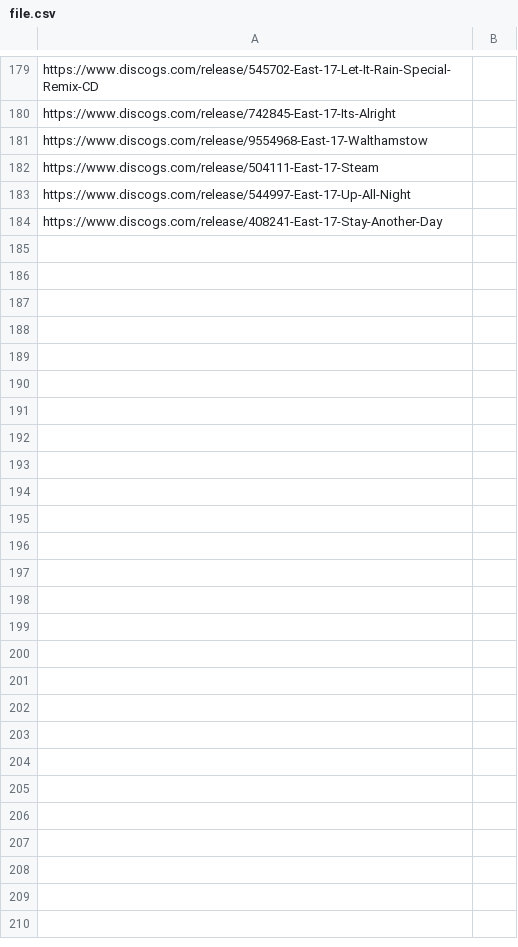
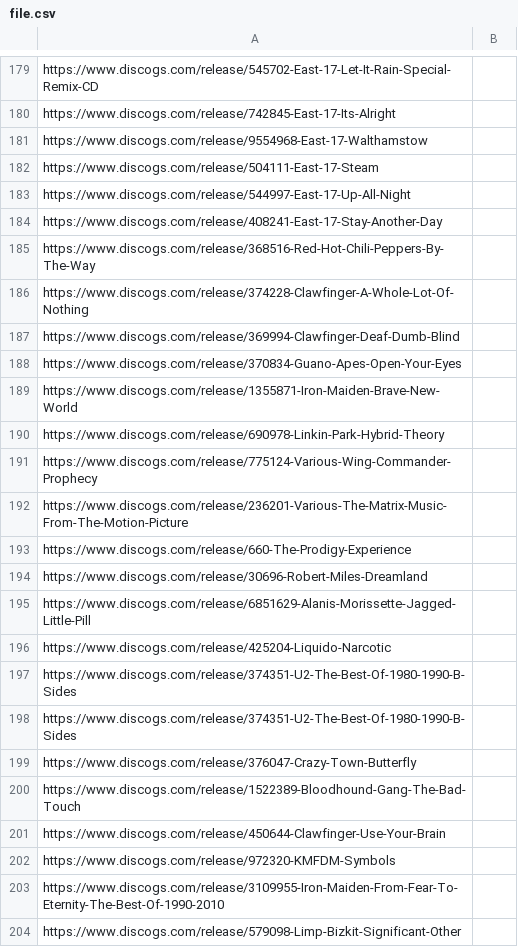
Before and after one commit to cyberluke/DiscogsApp, a CSV file: server/file.csv, drawn as a sheet; only a part is shown, gaps mark what is left out; the diff covers the shown part only; the diff names each change by its address in the sheet, - before the commit and + after, or states it on an @@ line.

```diff
--- a/server/file.csv
+++ b/server/file.csv
+row 185: https://www.discogs.com/release/368516-Red-Hot-Chili-Peppers-By-The-Way
+row 186: https://www.discogs.com/release/374228-Clawfinger-A-Whole-Lot-Of-Nothing
+row 187: https://www.discogs.com/release/369994-Clawfinger-Deaf-Dumb-Blind
+row 188: https://www.discogs.com/release/370834-Guano-Apes-Open-Your-Eyes
+row 189: https://www.discogs.com/release/1355871-Iron-Maiden-Brave-New-World
+row 190: https://www.discogs.com/release/690978-Linkin-Park-Hybrid-Theory
+row 191: https://www.discogs.com/release/775124-Various-Wing-Commander-Prophecy
+row 192: https://www.discogs.com/release/236201-Various-The-Matrix-Music-From-The-Motion-Picture
+row 193: https://www.discogs.com/release/660-The-Prodigy-Experience
+row 194: https://www.discogs.com/release/30696-Robert-Miles-Dreamland
+row 195: https://www.discogs.com/release/6851629-Alanis-Morissette-Jagged-Little-Pill
+row 196: https://www.discogs.com/release/425204-Liquido-Narcotic
+row 197: https://www.discogs.com/release/374351-U2-The-Best-Of-1980-1990-B-Sides
+row 198: https://www.discogs.com/release/374351-U2-The-Best-Of-1980-1990-B-Sides
+row 199: https://www.discogs.com/release/376047-Crazy-Town-Butterfly
+row 200: https://www.discogs.com/release/1522389-Bloodhound-Gang-The-Bad-Touch
+row 201: https://www.discogs.com/release/450644-Clawfinger-Use-Your-Brain
+row 202: https://www.discogs.com/release/972320-KMFDM-Symbols
+row 203: https://www.discogs.com/release/3109955-Iron-Maiden-From-Fear-To-Eternity-The-Best-Of-1990-2010
+row 204: https://www.discogs.com/release/579098-Limp-Bizkit-Significant-Other
```
Also changed, not shown: 10 added rows elsewhere in this file, 37 other files.
